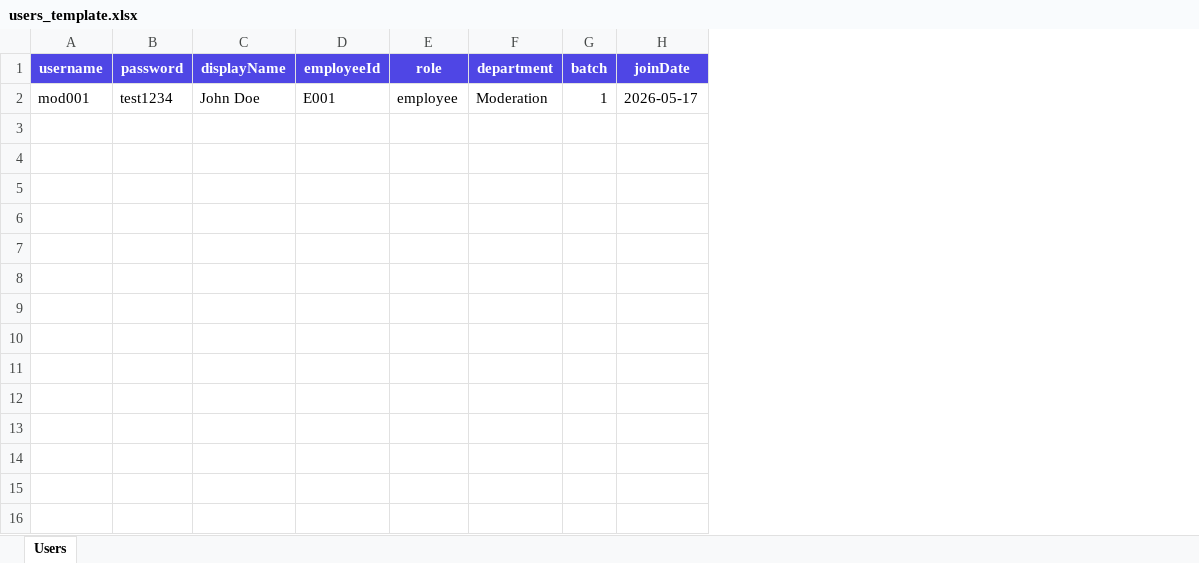
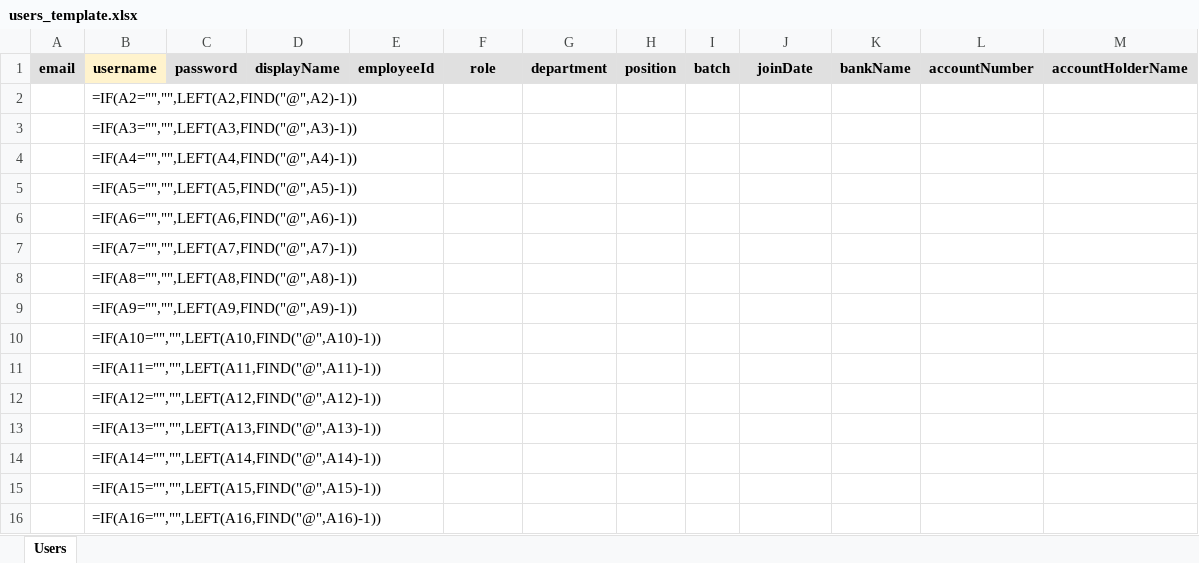
Before and after one commit to aghmonoo/MDN777, an Excel workbook: assets/users_template.xlsx, sheet Users, drawn as a sheet; only a part is shown; values as stored, in another font and other column widths than the file's, no borders; formulas without a stored value are shown as written; removed rows and columns are numbered as before the commit, all else as after; the diff covers the shown part only; the diff names each change by its address in the sheet, - before the commit and + after, or states it on an @@ line.

```diff
--- a/assets/users_template.xlsx (sheet Users)
+++ b/assets/users_template.xlsx (sheet Users)
-column A, rows 1-2: username | mod001
+column A, row 1: email
+column B, rows 1-2: username | =IF(A2="","",LEFT(A2,FIND("@",A2)-1))
+column H, row 1: position
+column K, row 1: bankName
+column L, row 1: accountNumber
+column M, row 1: accountHolderName
@@ C1:G1 fill: #4F46E5 → #E0E0E0, text colour: #FFFFFF → black @@
@@ I1:J1 fill: #4F46E5 → #E0E0E0, text colour: #FFFFFF → black @@
-C2: test1234
+C2: (empty)
-D2: John Doe
+D2: (empty)
-E2: E001
+E2: (empty)
-F2: employee
+F2: (empty)
-G2: Moderation
+G2: (empty)
-I2: 1
+I2: (empty)
-J2: 2026-05-17
+J2: (empty)
+row 3:  | =IF(A3="","",LEFT(A3,FIND("@",A3)-1))
+row 4:  | =IF(A4="","",LEFT(A4,FIND("@",A4)-1))
+row 5:  | =IF(A5="","",LEFT(A5,FIND("@",A5)-1))
+row 6:  | =IF(A6="","",LEFT(A6,FIND("@",A6)-1))
+row 7:  | =IF(A7="","",LEFT(A7,FIND("@",A7)-1))
+row 8:  | =IF(A8="","",LEFT(A8,FIND("@",A8)-1))
+row 9:  | =IF(A9="","",LEFT(A9,FIND("@",A9)-1))
+row 10:  | =IF(A10="","",LEFT(A10,FIND("@",A10)-1))
+row 11:  | =IF(A11="","",LEFT(A11,FIND("@",A11)-1))
+row 12:  | =IF(A12="","",LEFT(A12,FIND("@",A12)-1))
+row 13:  | =IF(A13="","",LEFT(A13,FIND("@",A13)-1))
+row 14:  | =IF(A14="","",LEFT(A14,FIND("@",A14)-1))
+row 15:  | =IF(A15="","",LEFT(A15,FIND("@",A15)-1))
+row 16:  | =IF(A16="","",LEFT(A16,FIND("@",A16)-1))
```
Also changed, not shown: 484 added rows elsewhere in this sheet, 48 other files.
